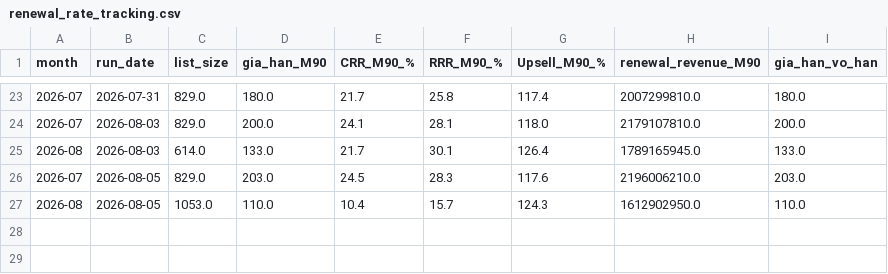
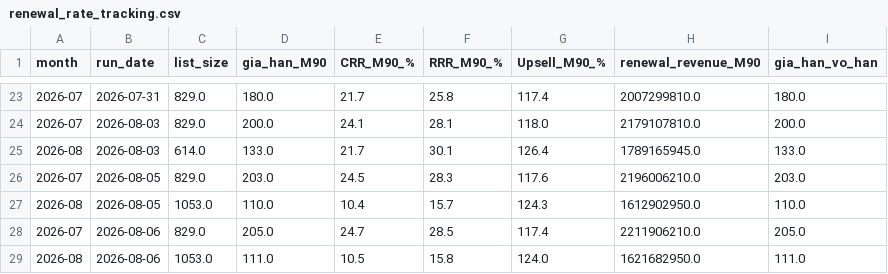
Before and after one commit to hieuhnmplanner-bot/da-re, a CSV file: Output/renewal_rate_tracking.csv, drawn as a sheet; only a part is shown, gaps mark what is left out.

```diff
--- a/Output/renewal_rate_tracking.csv
+++ b/Output/renewal_rate_tracking.csv
@@ -27 +27,3 @@
 2026-08,2026-08-05,1053.0,110.0,10.4,15.7,124.3,1612902950.0,110.0
+2026-07,2026-08-06,829.0,205.0,24.7,28.5,117.4,2211906210.0,205.0
+2026-08,2026-08-06,1053.0,111.0,10.5,15.8,124.0,1621682950.0,111.0
```
Also changed, not shown: 4 other files.
